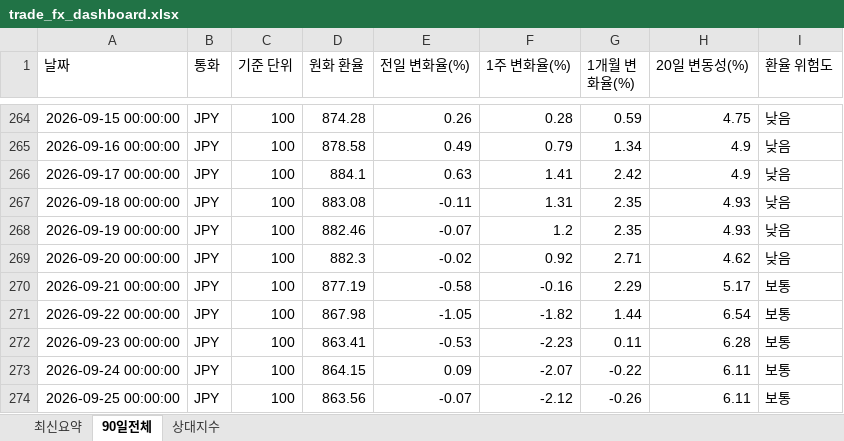
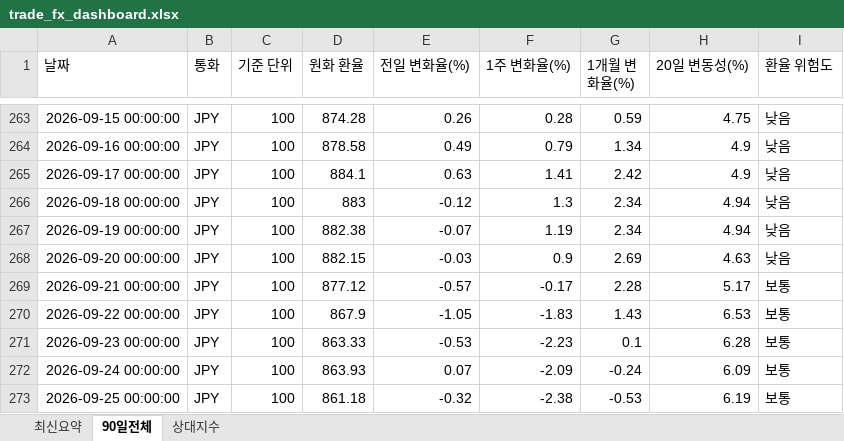
Before and after one commit to wnsdnjs867-svg/4-, an Excel workbook: trade_fx_dashboard.xlsx, sheet 90일전체, drawn as a sheet; only a part is shown, gaps mark what is left out; values as stored, in another font and other column widths than the file's, no borders; addresses are those after the commit; the diff covers the shown part only; the diff names each change by its address in the sheet, - before the commit and + after, or states it on an @@ line.

```diff
--- a/trade_fx_dashboard.xlsx (sheet 90일전체)
+++ b/trade_fx_dashboard.xlsx (sheet 90일전체)
-D266 (원화 환율): 883.08
+D266 (원화 환율): 883
-E266 (전일 변화율(%)): -0.11
+E266 (전일 변화율(%)): -0.12
-F266 (1주 변화율(%)): 1.31
+F266 (1주 변화율(%)): 1.3
-G266:G267 (1개월 변화율(%)): 2.35
+G266:G267 (1개월 변화율(%)): 2.34
-H266:H267 (20일 변동성(%)): 4.93
+H266:H267 (20일 변동성(%)): 4.94
-D267 (원화 환율): 882.46
+D267 (원화 환율): 882.38
-F267 (1주 변화율(%)): 1.2
+F267 (1주 변화율(%)): 1.19
-D268 (원화 환율): 882.3
+D268 (원화 환율): 882.15
-E268 (전일 변화율(%)): -0.02
+E268 (전일 변화율(%)): -0.03
-F268 (1주 변화율(%)): 0.92
+F268 (1주 변화율(%)): 0.9
-G268 (1개월 변화율(%)): 2.71
+G268 (1개월 변화율(%)): 2.69
-H268 (20일 변동성(%)): 4.62
+H268 (20일 변동성(%)): 4.63
-D269 (원화 환율): 877.19
+D269 (원화 환율): 877.12
-E269 (전일 변화율(%)): -0.58
+E269 (전일 변화율(%)): -0.57
-F269 (1주 변화율(%)): -0.16
+F269 (1주 변화율(%)): -0.17
-G269 (1개월 변화율(%)): 2.29
+G269 (1개월 변화율(%)): 2.28
-D270 (원화 환율): 867.98
+D270 (원화 환율): 867.9
-F270 (1주 변화율(%)): -1.82
+F270 (1주 변화율(%)): -1.83
-G270 (1개월 변화율(%)): 1.44
+G270 (1개월 변화율(%)): 1.43
-H270 (20일 변동성(%)): 6.54
+H270 (20일 변동성(%)): 6.53
-D271 (원화 환율): 863.41
+D271 (원화 환율): 863.33
-G271 (1개월 변화율(%)): 0.11
+G271 (1개월 변화율(%)): 0.1
-D272 (원화 환율): 864.15
+D272 (원화 환율): 863.93
-E272 (전일 변화율(%)): 0.09
+E272 (전일 변화율(%)): 0.07
-F272 (1주 변화율(%)): -2.07
+F272 (1주 변화율(%)): -2.09
-G272 (1개월 변화율(%)): -0.22
+G272 (1개월 변화율(%)): -0.24
-H272 (20일 변동성(%)): 6.11
+H272 (20일 변동성(%)): 6.09
-D273 (원화 환율): 863.56
+D273 (원화 환율): 861.18
-E273 (전일 변화율(%)): -0.07
+E273 (전일 변화율(%)): -0.32
-F273 (1주 변화율(%)): -2.12
+F273 (1주 변화율(%)): -2.38
-G273 (1개월 변화율(%)): -0.26
+G273 (1개월 변화율(%)): -0.53
-H273 (20일 변동성(%)): 6.11
+H273 (20일 변동성(%)): 6.19
```
Also changed, not shown: 4 added rows, 4 removed rows and 30 edited cells elsewhere in this sheet, sheet 상대지수, sheet 최신요약, 1 other file.
